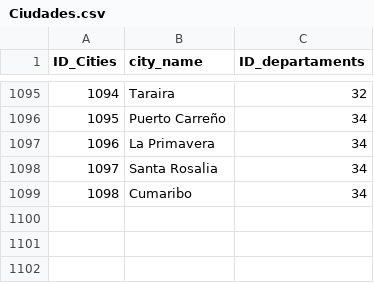
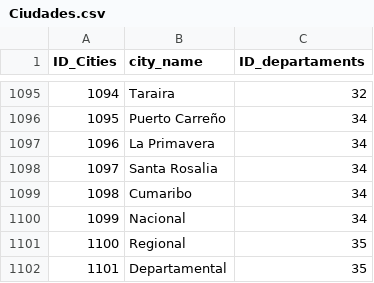
Before and after one commit to cardel/gestionEspectro, a CSV file: TGAplicacion/DB/Ciudades.csv, drawn as a sheet; only a part is shown, gaps mark what is left out.

```diff
--- a/TGAplicacion/DB/Ciudades.csv
+++ b/TGAplicacion/DB/Ciudades.csv
@@ -1099 +1099,4 @@ ID_Cities,city_name,ID_departaments
 1098,Cumaribo,34
+1099,Nacional,34
+1100,Regional,35
+1101,Departamental,35
```
Also changed, not shown: TGAplicacion/DB/Departamentos.csv, TGAplicacion/DB/TerritorialDivision.csv, 3 other files.
